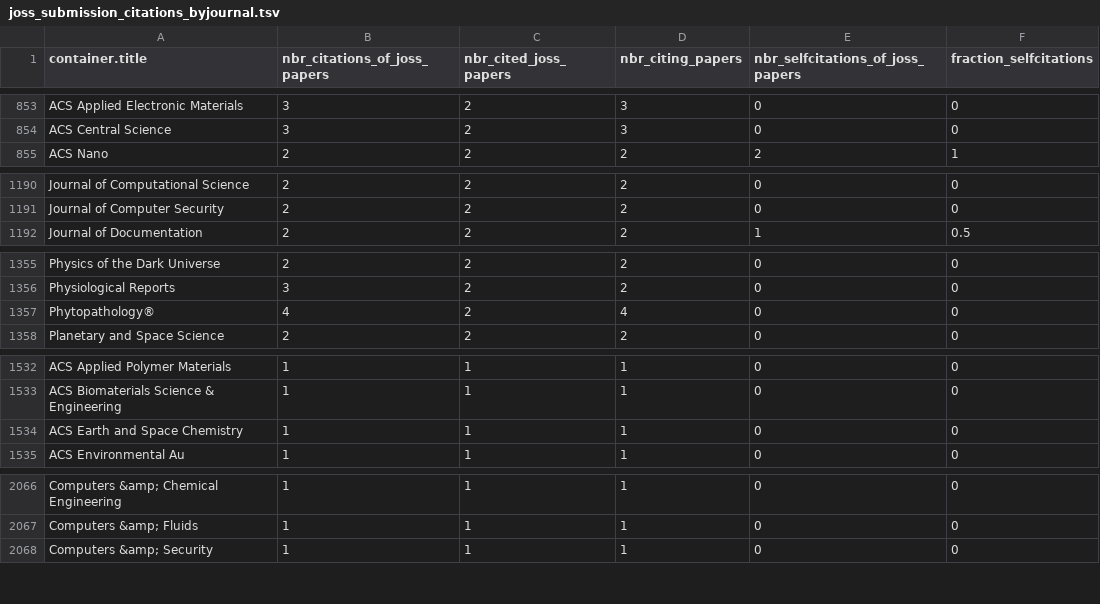
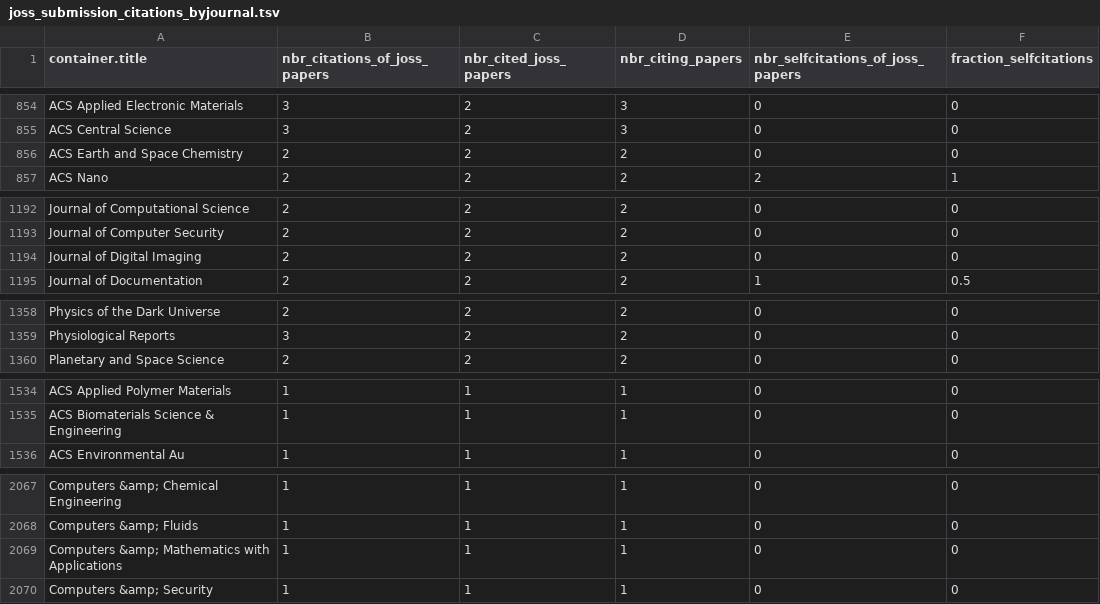
Before and after one commit to openjournals/joss-analytics, a TSV file: joss_submission_citations_byjournal.tsv, drawn as a sheet; only a part is shown, gaps mark what is left out; the diff covers the shown part only.

```diff
--- a/joss_submission_citations_byjournal.tsv
+++ b/joss_submission_citations_byjournal.tsv
@@ -854,2 +855,3 @@ ACS Applied Electronic Materials	3	2	3	0	0
 ACS Central Science	3	2	3	0	0
+ACS Earth and Space Chemistry	2	2	2	0	0
 ACS Nano	2	2	2	2	1
@@ -1191,2 +1193,3 @@ Journal of Computational Science	2	2	2	0	0
 Journal of Computer Security	2	2	2	0	0
+Journal of Digital Imaging	2	2	2	0	0
 Journal of Documentation	2	2	2	1	0.5
@@ -1356,3 +1359,2 @@ Physics of the Dark Universe	2	2	2	0	0
 Physiological Reports	3	2	2	0	0
-Phytopathology®	4	2	4	0	0
 Planetary and Space Science	2	2	2	0	0
@@ -1533,3 +1535,2 @@ ACS Applied Polymer Materials	1	1	1	0	0
 ACS Biomaterials Science & Engineering	1	1	1	0	0
-ACS Earth and Space Chemistry	1	1	1	0	0
 ACS Environmental Au	1	1	1	0	0
@@ -2067,2 +2068,3 @@ Computers &amp; Chemical Engineering	1	1	1	0	0
 Computers &amp; Fluids	1	1	1	0	0
+Computers &amp; Mathematics with Applications	1	1	1	0	0
 Computers &amp; Security	1	1	1	0	0
```
Also changed, not shown: 10 added rows, 7 removed rows and 14 edited cells elsewhere in this file, 44 other files.
